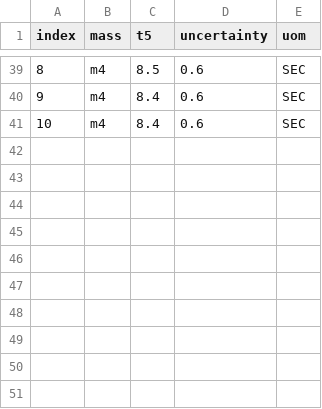
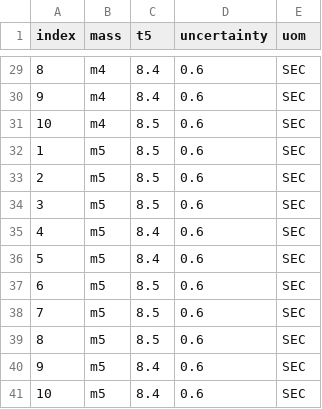
Before and after one commit to dennisangemi/lab1-dfa, a CSV file: exp-6/data/experimental-data-2.csv, drawn as a sheet; only a part is shown, gaps mark what is left out; the diff covers the shown part only.

```diff
--- a/exp-6/data/experimental-data-2.csv
+++ b/exp-6/data/experimental-data-2.csv
@@ -39,3 +29,13 @@ index,mass,t5,uncertainty,uom
-8,m4,8.5,0.6,SEC
+8,m4,8.4,0.6,SEC
 9,m4,8.4,0.6,SEC
-10,m4,8.4,0.6,SEC
+10,m4,8.5,0.6,SEC
+1,m5,8.5,0.6,SEC
+2,m5,8.5,0.6,SEC
+3,m5,8.5,0.6,SEC
+4,m5,8.4,0.6,SEC
+5,m5,8.4,0.6,SEC
+6,m5,8.5,0.6,SEC
+7,m5,8.5,0.6,SEC
+8,m5,8.5,0.6,SEC
+9,m5,8.4,0.6,SEC
+10,m5,8.4,0.6,SEC
```
Also changed, not shown: 10 removed rows and 16 edited cells elsewhere in this file, 7 other files.
